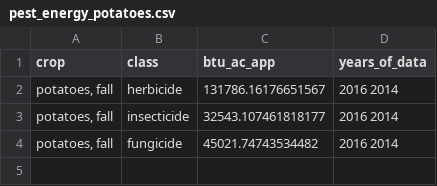
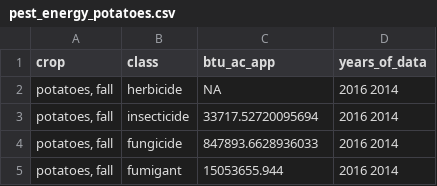
Before and after one commit to vanichols/FtM_Metrics-energy-GHG, a CSV file: data_tidy/pest_energy_potatoes.csv, drawn as a sheet.

```diff
--- a/data_tidy/pest_energy_potatoes.csv
+++ b/data_tidy/pest_energy_potatoes.csv
@@ -1,4 +1,5 @@
 crop,class,btu_ac_app,years_of_data
-"potatoes, fall",herbicide,131786.16176651567,2016 2014
-"potatoes, fall",insecticide,32543.107461818177,2016 2014
-"potatoes, fall",fungicide,45021.74743534482,2016 2014
+"potatoes, fall",herbicide,NA,2016 2014
+"potatoes, fall",insecticide,33717.52720095694,2016 2014
+"potatoes, fall",fungicide,847893.6628936033,2016 2014
+"potatoes, fall",fumigant,15053655.944,2016 2014
```
Also changed, not shown: data_references/audsley2009-table2-class.csv, data_tidy/pest_energy_cotton-upland.csv, 27 other files.
